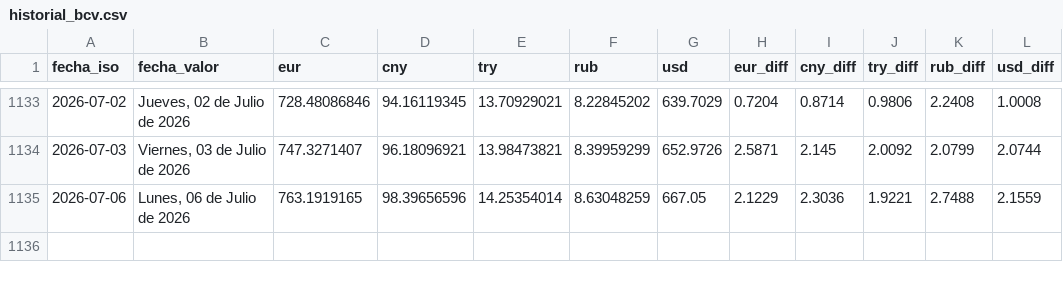
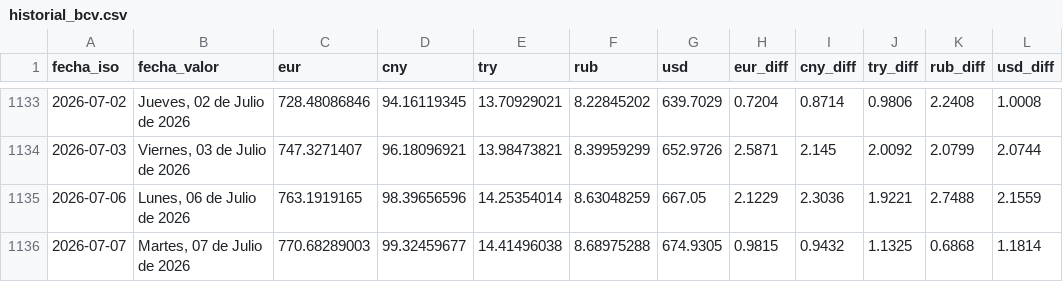
Before and after one commit to ESuarezPeraza/API-BCV, a CSV file: historial_bcv.csv, drawn as a sheet; only a part is shown, gaps mark what is left out.

Commit message:
Actualización automática de tasa BCV

```diff
--- a/historial_bcv.csv
+++ b/historial_bcv.csv
@@ -1135 +1135,2 @@ fecha_iso,fecha_valor,eur,cny,try,rub,usd,eur_diff,cny_diff,try_diff,rub_diff,us
 2026-07-06,"Lunes, 06 de Julio de 2026",763.1919165,98.39656596,14.25354014,8.63048259,667.05,2.1229,2.3036,1.9221,2.7488,2.1559
+2026-07-07,"Martes, 07 de Julio de 2026",770.68289003,99.32459677,14.41496038,8.68975288,674.9305,0.9815,0.9432,1.1325,0.6868,1.1814
```
